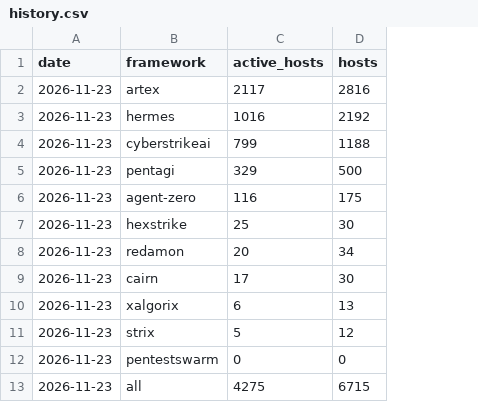
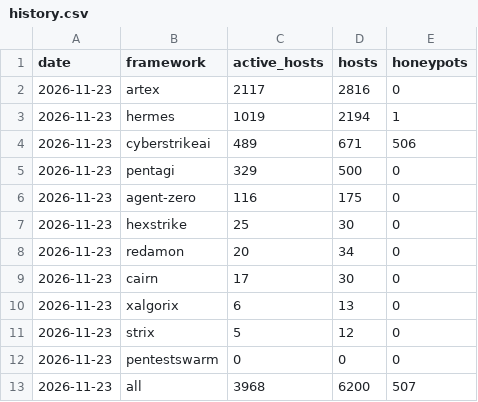
Before and after one commit to MwanziaBri/agentic-attack-detections, a CSV file: exposure/history.csv, drawn as a sheet; the diff names each change by its address in the sheet, - before the commit and + after, or states it on an @@ line.

Commit message:
Exposure list: mark honeypots and leave them out of the counts
consoles.csv gains a honeypot column, set from the tag the scan data carries: 682 services, 681 of them pages
titled CyberStrikeAI on 521 addresses. The README table and history.csv count hosts without them and show how
many were left out.

```diff
--- a/exposure/history.csv
+++ b/exposure/history.csv
+column E (honeypots), rows 2-13: 0 | 1 | 506 | 0 | 0 | 0 | 0 | 0 | 0 | 0 | 0 | 507
-C3 (active_hosts): 1016
+C3 (active_hosts): 1019
-D3 (hosts): 2192
+D3 (hosts): 2194
-C4 (active_hosts): 799
+C4 (active_hosts): 489
-D4 (hosts): 1188
+D4 (hosts): 671
-C13 (active_hosts): 4275
+C13 (active_hosts): 3968
-D13 (hosts): 6715
+D13 (hosts): 6200
```
Also changed, not shown: 5 other files.
